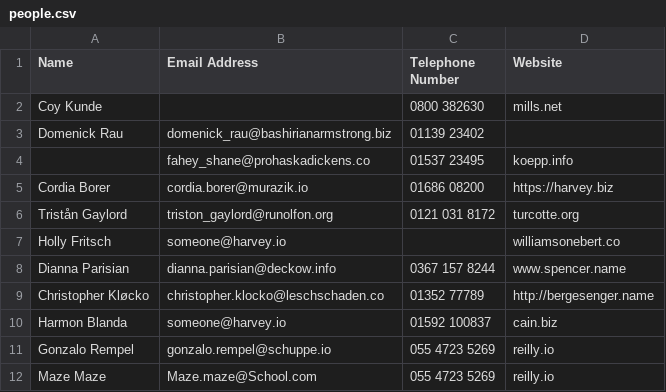
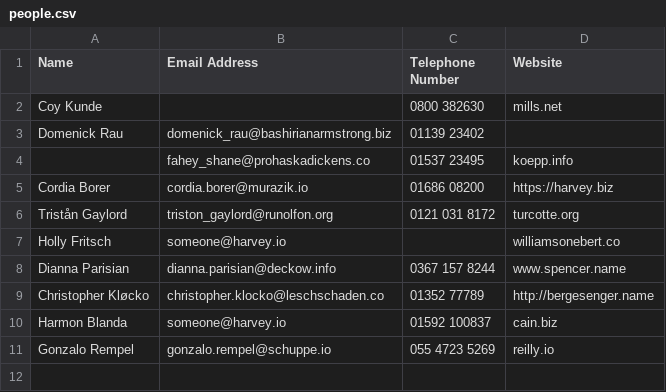
Before and after one commit to AfolabiOlaoluwa/ruby_interview, a CSV file: engines/csv_importer/people.csv, drawn as a sheet.

```diff
--- a/engines/csv_importer/people.csv
+++ b/engines/csv_importer/people.csv
@@ -11,2 +11 @@ Harmon Blanda,someone@harvey.io,01592 100837,cain.biz
 Gonzalo Rempel,gonzalo.rempel@schuppe.io,055 4723 5269,reilly.io
-Maze Maze,Maze.maze@School.com,055 4723 5269,reilly.io
```
Also changed, not shown: 5 other files.
